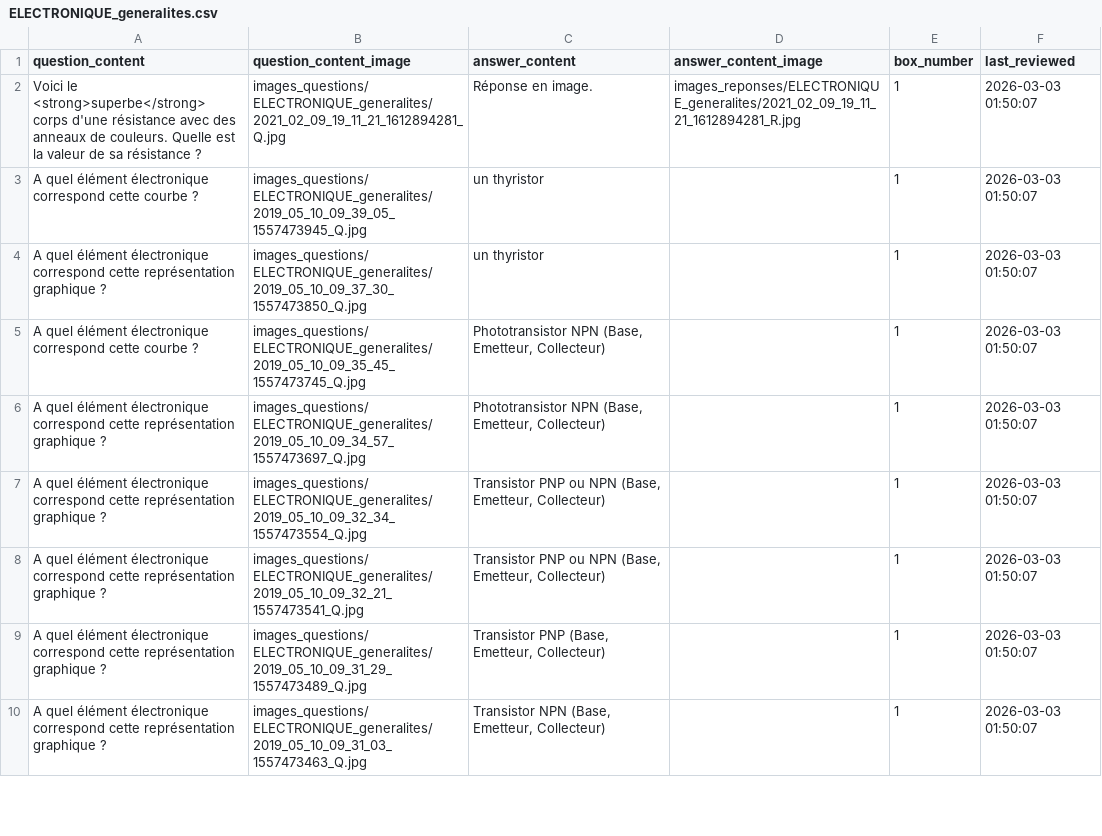
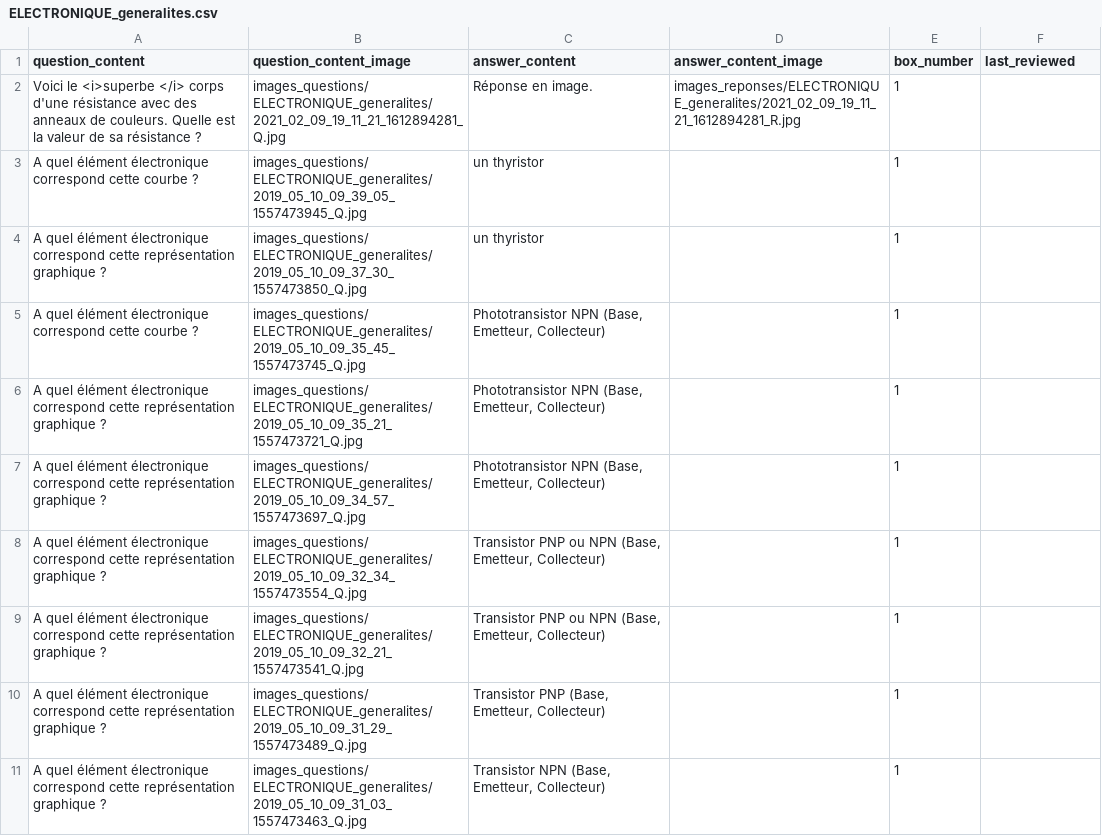
Before and after one commit to leitexper1/cfcflashcards, a CSV file: docs/csv/ELECTRONIQUE_generalites.csv, drawn as a sheet; only a part is shown; the diff covers the shown part only.

```diff
--- a/docs/csv/ELECTRONIQUE_generalites.csv
+++ b/docs/csv/ELECTRONIQUE_generalites.csv
@@ -2,9 +2,10 @@ question_content;question_content_image;answer_content;answer_content_image;box_
-"Voici le <strong>superbe</strong> corps d'une résistance avec des anneaux de couleurs. Quelle est la valeur de sa résistance ?";images_questions/ELECTRONIQUE_generalites/2021_02_09_19_11_21_1612894281_Q.jpg;Réponse en image.;images_reponses/ELECTRONIQUE_generalites/2021_02_09_19_11_21_1612894281_R.jpg;1;2026-03-03 01:50:07
-A quel élément électronique correspond cette courbe ?;images_questions/ELECTRONIQUE_generalites/2019_05_10_09_39_05_1557473945_Q.jpg;un thyristor;;1;2026-03-03 01:50:07
-A quel élément électronique correspond cette représentation graphique ?;images_questions/ELECTRONIQUE_generalites/2019_05_10_09_37_30_1557473850_Q.jpg;un thyristor;;1;2026-03-03 01:50:07
-A quel élément électronique correspond cette courbe ?;images_questions/ELECTRONIQUE_generalites/2019_05_10_09_35_45_1557473745_Q.jpg;Phototransistor NPN (Base, Emetteur, Collecteur);;1;2026-03-03 01:50:07
-A quel élément électronique correspond cette représentation graphique ?;images_questions/ELECTRONIQUE_generalites/2019_05_10_09_34_57_1557473697_Q.jpg;Phototransistor NPN (Base, Emetteur, Collecteur);;1;2026-03-03 01:50:07
-A quel élément électronique correspond cette représentation graphique ?;images_questions/ELECTRONIQUE_generalites/2019_05_10_09_32_34_1557473554_Q.jpg;Transistor PNP ou NPN (Base, Emetteur, Collecteur);;1;2026-03-03 01:50:07
-A quel élément électronique correspond cette représentation graphique ?;images_questions/ELECTRONIQUE_generalites/2019_05_10_09_32_21_1557473541_Q.jpg;Transistor PNP ou NPN (Base, Emetteur, Collecteur);;1;2026-03-03 01:50:07
-A quel élément électronique correspond cette représentation graphique ?;images_questions/ELECTRONIQUE_generalites/2019_05_10_09_31_29_1557473489_Q.jpg;Transistor PNP (Base, Emetteur, Collecteur);;1;2026-03-03 01:50:07
-A quel élément électronique correspond cette représentation graphique ?;images_questions/ELECTRONIQUE_generalites/2019_05_10_09_31_03_1557473463_Q.jpg;Transistor NPN (Base, Emetteur, Collecteur);;1;2026-03-03 01:50:07
+"Voici le <i>superbe </i> corps d'une résistance avec des anneaux de couleurs. Quelle est la valeur de sa résistance ?";"images_questions/ELECTRONIQUE_generalites/2021_02_09_19_11_21_1612894281_Q.jpg";"Réponse en image.";"images_reponses/ELECTRONIQUE_generalites/2021_02_09_19_11_21_1612894281_R.jpg";"1";""
+"A quel élément électronique correspond cette courbe ?";"images_questions/ELECTRONIQUE_generalites/2019_05_10_09_39_05_1557473945_Q.jpg";"un thyristor";"";"1";""
+"A quel élément électronique correspond cette représentation graphique ?";"images_questions/ELECTRONIQUE_generalites/2019_05_10_09_37_30_1557473850_Q.jpg";"un thyristor";"";"1";""
+"A quel élément électronique correspond cette courbe ?";"images_questions/ELECTRONIQUE_generalites/2019_05_10_09_35_45_1557473745_Q.jpg";"Phototransistor NPN (Base, Emetteur, Collecteur)";"";"1";""
+"A quel élément électronique correspond cette représentation graphique ?";"images_questions/ELECTRONIQUE_generalites/2019_05_10_09_35_21_1557473721_Q.jpg";"Phototransistor NPN (Base, Emetteur, Collecteur)";"";"1";""
+"A quel élément électronique correspond cette représentation graphique ?";"images_questions/ELECTRONIQUE_generalites/2019_05_10_09_34_57_1557473697_Q.jpg";"Phototransistor NPN (Base, Emetteur, Collecteur)";"";"1";""
+"A quel élément électronique correspond cette représentation graphique ?";"images_questions/ELECTRONIQUE_generalites/2019_05_10_09_32_34_1557473554_Q.jpg";"Transistor PNP ou NPN (Base, Emetteur, Collecteur)";"";"1";""
+"A quel élément électronique correspond cette représentation graphique ?";"images_questions/ELECTRONIQUE_generalites/2019_05_10_09_32_21_1557473541_Q.jpg";"Transistor PNP ou NPN (Base, Emetteur, Collecteur)";"";"1";""
+"A quel élément électronique correspond cette représentation graphique ?";"images_questions/ELECTRONIQUE_generalites/2019_05_10_09_31_29_1557473489_Q.jpg";"Transistor PNP (Base, Emetteur, Collecteur)";"";"1";""
+"A quel élément électronique correspond cette représentation graphique ?";"images_questions/ELECTRONIQUE_generalites/2019_05_10_09_31_03_1557473463_Q.jpg";"Transistor NPN (Base, Emetteur, Collecteur)";"";"1";""
```
Also changed, not shown: 3 added rows and 7 edited cells elsewhere in this file, docs/csv/ELECTRO_formules.csv, docs/csv/MATERIEL_cfc_pele.csv, 46 other files.
